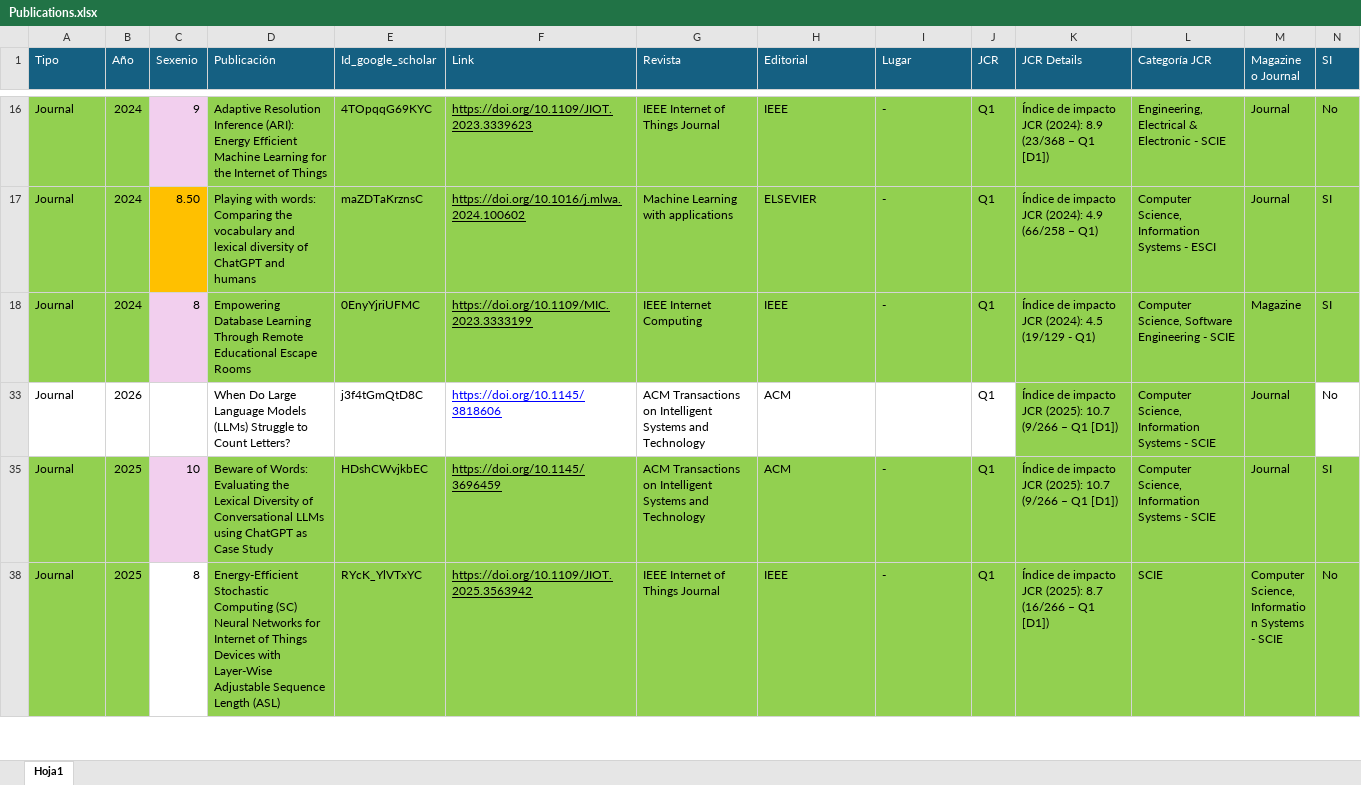
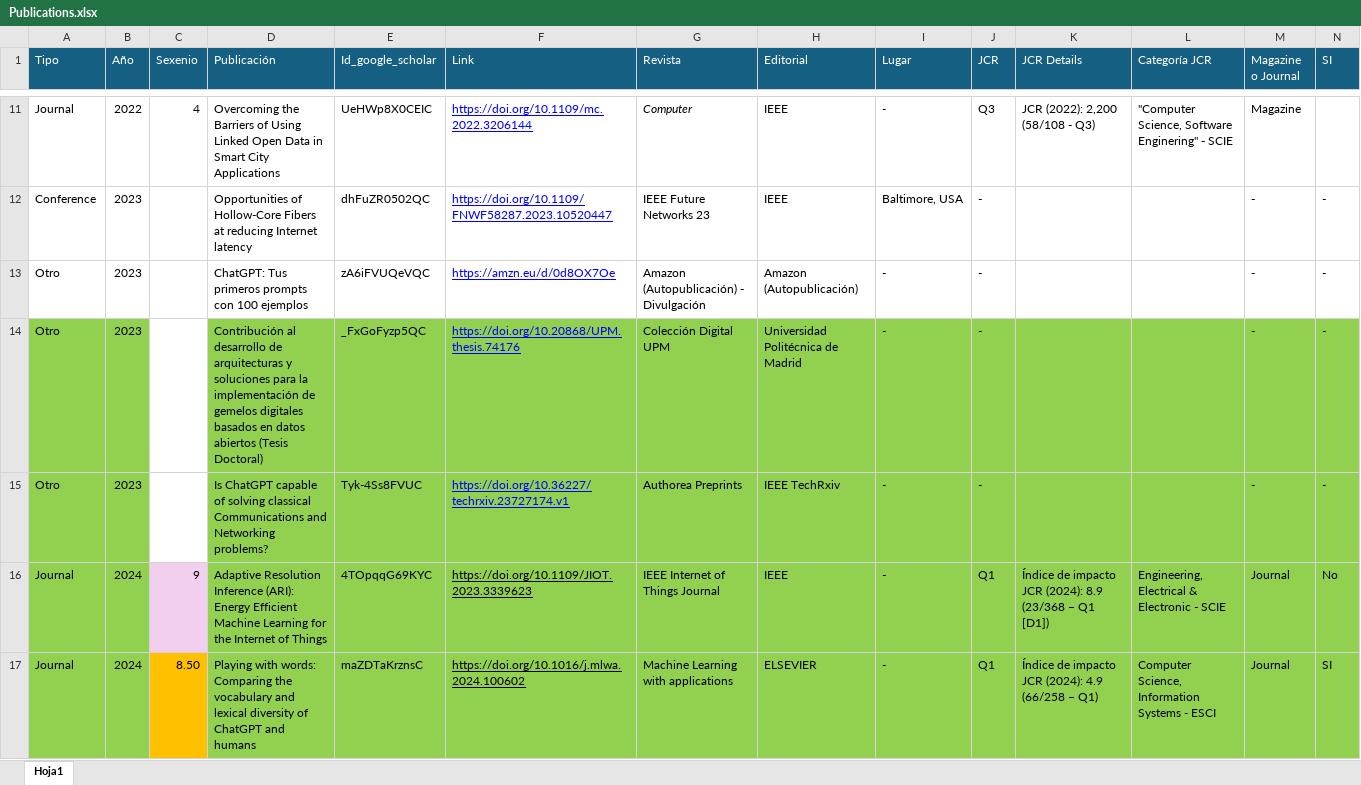
Before and after one commit to javicond3/javicond3.github.io, an Excel workbook: data/Publications.xlsx, sheet Hoja1, drawn as a sheet; only a part is shown, gaps mark what is left out; the shorter side is filled out with more unchanged rows; values as stored, in another font and other column widths than the file's, no borders; conditional formats not drawn; rows hold the shown columns only; the diff covers the shown part only; the diff names each change by its address in the sheet, - before the commit and + after, or states it on an @@ line.

```diff
--- a/data/Publications.xlsx (sheet Hoja1)
+++ b/data/Publications.xlsx (sheet Hoja1)
@@ row 11 unhidden: Journal | 2022 | 4 | Overcoming the Barriers of Using Linked Open Data in Smart City Applications | UeHWp8X0CEIC | https://doi.org/10.1109/mc.2022.3206144 | Computer | IEEE | - | Q3 | JCR (2022): 2,200 (58/108 - Q3) | "Computer Science, Software Enginering" - SCIE | Magazine @@
@@ row 12 unhidden: Conference | 2023 |  | Opportunities of Hollow-Core Fibers at reducing Internet latency | dhFuZR0502QC | https://doi.org/10.1109/FNWF58287.2023.10520447 | IEEE Future Networks 23 | IEEE | Baltimore, USA | - |  |  | - | - @@
@@ row 13 unhidden: Otro | 2023 |  | ChatGPT: Tus primeros prompts con 100 ejemplos | zA6iFVUQeVQC | https://amzn.eu/d/0d8OX7Oe | Amazon (Autopublicación) - Divulgación | Amazon (Autopublicación) | - | - |  |  | - | - @@
@@ row 14 unhidden: Otro | 2023 |  | Contribución al desarrollo de arquitecturas y soluciones para la implementación de gemelos digitales basados en datos abiertos (Tesis Doctoral) | _FxGoFyzp5QC | https://doi.org/10.20868/UPM.thesis.74176 | Colección Digital UPM | Universidad Politécnica de Madrid | - | - |  |  | - | - @@
@@ row 15 unhidden: Otro | 2023 |  | Is ChatGPT capable of solving classical Communications and Networking problems? | Tyk-4Ss8FVUC | https://doi.org/10.36227/techrxiv.23727174.v1 | Authorea Preprints | IEEE TechRxiv | - | - |  |  | - | - @@
```
Also changed, not shown: 2 added rows and 56 hidden or unhidden rows elsewhere in this sheet, hidden cells, data/Tutor.xlsx.
